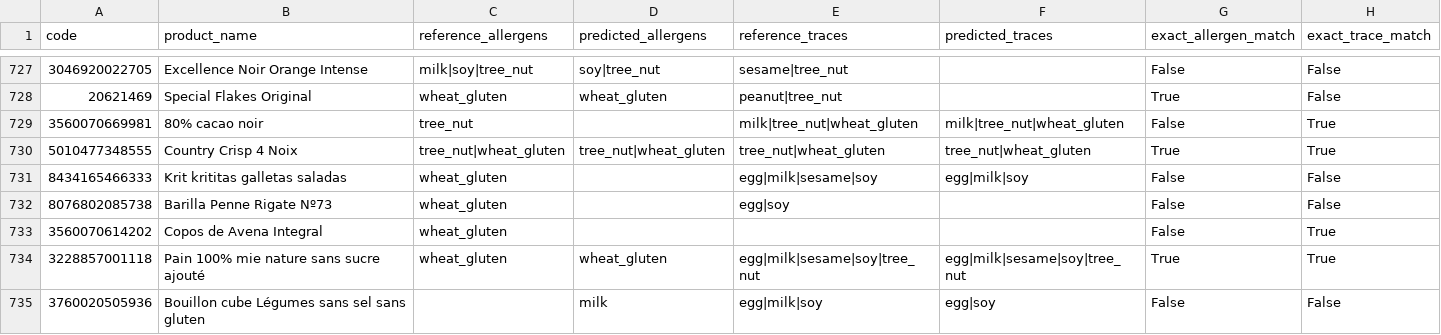
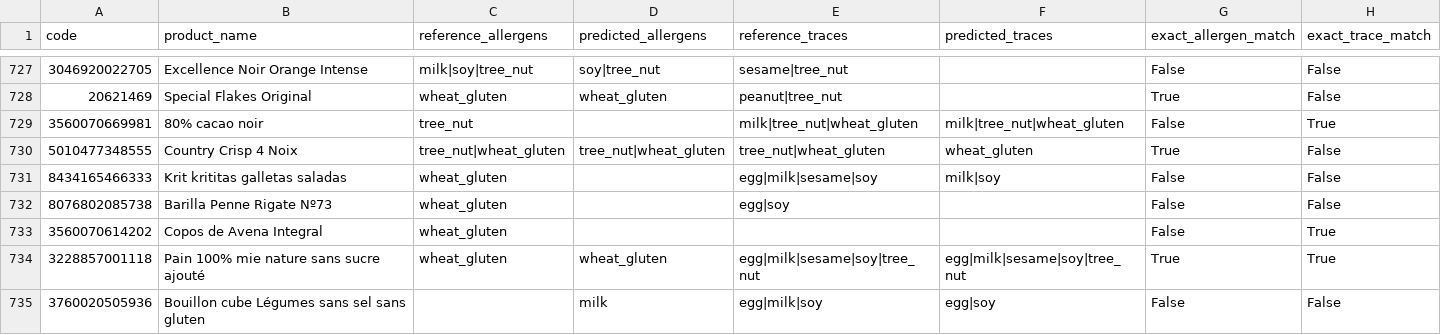
Before and after one commit to aliciaa-20/wait-whats-in-this, a CSV file: data/benchmark/matcher_results.csv, drawn as a sheet; only a part is shown, gaps mark what is left out; the diff covers the shown part only.

Commit message:
Use reusable allergen matcher for benchmark

```diff
--- a/data/benchmark/matcher_results.csv
+++ b/data/benchmark/matcher_results.csv
@@ -729,4 +729,4 @@ code,product_name,reference_allergens,predicted_allergens,reference_traces,predi
 3560070669981,80% cacao noir,tree_nut,,milk|tree_nut|wheat_gluten,milk|tree_nut|wheat_gluten,False,True
-5010477348555,Country Crisp 4 Noix,tree_nut|wheat_gluten,tree_nut|wheat_gluten,tree_nut|wheat_gluten,tree_nut|wheat_gluten,True,True
-8434165466333,Krit krititas galletas saladas,wheat_gluten,,egg|milk|sesame|soy,egg|milk|soy,False,False
+5010477348555,Country Crisp 4 Noix,tree_nut|wheat_gluten,tree_nut|wheat_gluten,tree_nut|wheat_gluten,wheat_gluten,True,False
+8434165466333,Krit krititas galletas saladas,wheat_gluten,,egg|milk|sesame|soy,milk|soy,False,False
 8076802085738,Barilla Penne Rigate Nº73,wheat_gluten,,egg|soy,,False,False
```
Also changed, not shown: 170 edited cells elsewhere in this file, 2 other files.
